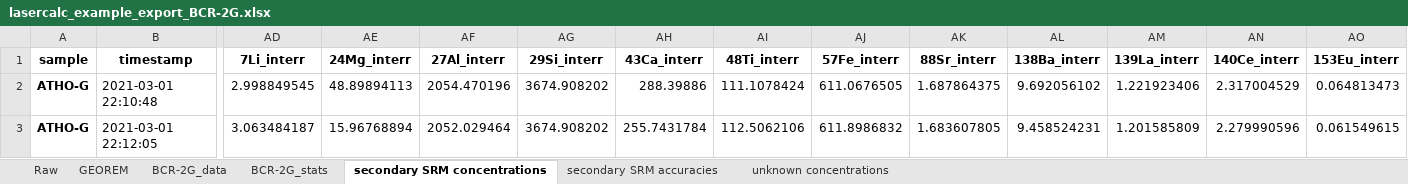
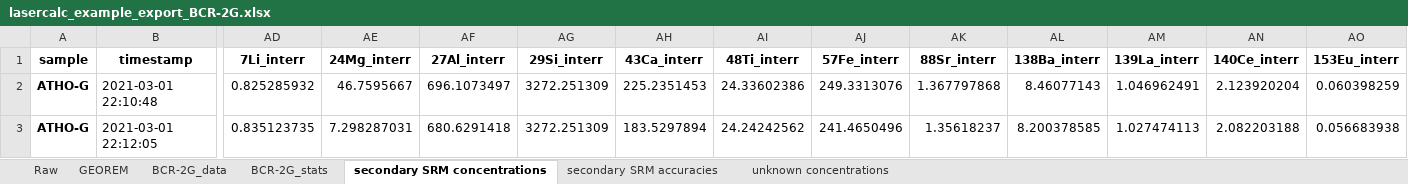
Before and after one commit to jlubbersgeo/lasertram, an Excel workbook: test_data/lasercalc_example_export_BCR-2G.xlsx, sheet secondary SRM concentrations, drawn as a sheet; only a part is shown, gaps mark what is left out; values as stored, in another font and other column widths than the file's, no borders; the diff covers the shown part only; the diff names each change by its address in the sheet, - before the commit and + after, or states it on an @@ line.

```diff
--- a/test_data/lasercalc_example_export_BCR-2G.xlsx (sheet secondary SRM concentrations)
+++ b/test_data/lasercalc_example_export_BCR-2G.xlsx (sheet secondary SRM concentrations)
-AD2 (7Li_interr): 2.998849545
+AD2 (7Li_interr): 0.825285932
-AE2 (24Mg_interr): 48.89894113
+AE2 (24Mg_interr): 46.7595667
-AF2 (27Al_interr): 2054.470196
+AF2 (27Al_interr): 696.1073497
-AG2:AG3 (29Si_interr): 3674.908202
+AG2:AG3 (29Si_interr): 3272.251309
-AH2 (43Ca_interr): 288.39886
+AH2 (43Ca_interr): 225.2351453
-AI2 (48Ti_interr): 111.1078424
+AI2 (48Ti_interr): 24.33602386
-AJ2 (57Fe_interr): 611.0676505
+AJ2 (57Fe_interr): 249.3313076
-AK2 (88Sr_interr): 1.687864375
+AK2 (88Sr_interr): 1.367797868
-AL2 (138Ba_interr): 9.692056102
+AL2 (138Ba_interr): 8.46077143
-AM2 (139La_interr): 1.221923406
+AM2 (139La_interr): 1.046962491
-AN2 (140Ce_interr): 2.317004529
+AN2 (140Ce_interr): 2.123920204
-AO2 (153Eu_interr): 0.064813473
+AO2 (153Eu_interr): 0.060398259
-AD3 (7Li_interr): 3.063484187
+AD3 (7Li_interr): 0.835123735
-AE3 (24Mg_interr): 15.96768894
+AE3 (24Mg_interr): 7.298287031
-AF3 (27Al_interr): 2052.029464
+AF3 (27Al_interr): 680.6291418
-AH3 (43Ca_interr): 255.7431784
+AH3 (43Ca_interr): 183.5297894
-AI3 (48Ti_interr): 112.5062106
+AI3 (48Ti_interr): 24.24242562
-AJ3 (57Fe_interr): 611.8986832
+AJ3 (57Fe_interr): 241.4650496
-AK3 (88Sr_interr): 1.683607805
+AK3 (88Sr_interr): 1.35618237
-AL3 (138Ba_interr): 9.458524231
+AL3 (138Ba_interr): 8.200378585
-AM3 (139La_interr): 1.201585809
+AM3 (139La_interr): 1.027474113
-AN3 (140Ce_interr): 2.279990596
+AN3 (140Ce_interr): 2.082203188
-AO3 (153Eu_interr): 0.061549615
+AO3 (153Eu_interr): 0.056683938
```
Also changed, not shown: 236 edited cells elsewhere in this sheet, sheet GEOREM, sheet unknown concentrations, 13 other files.
